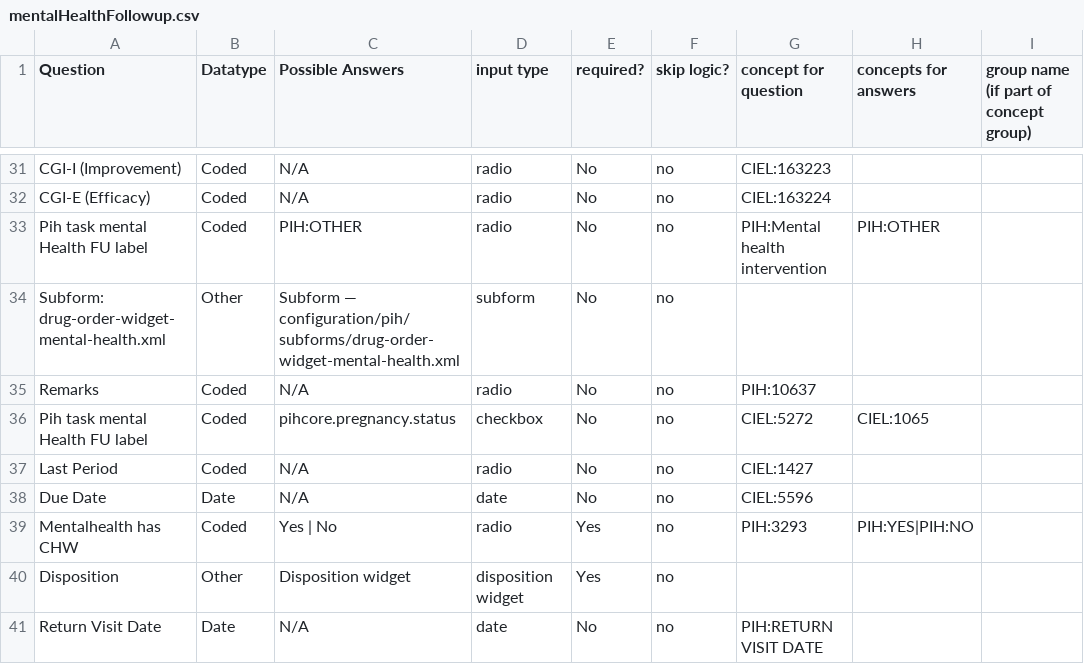
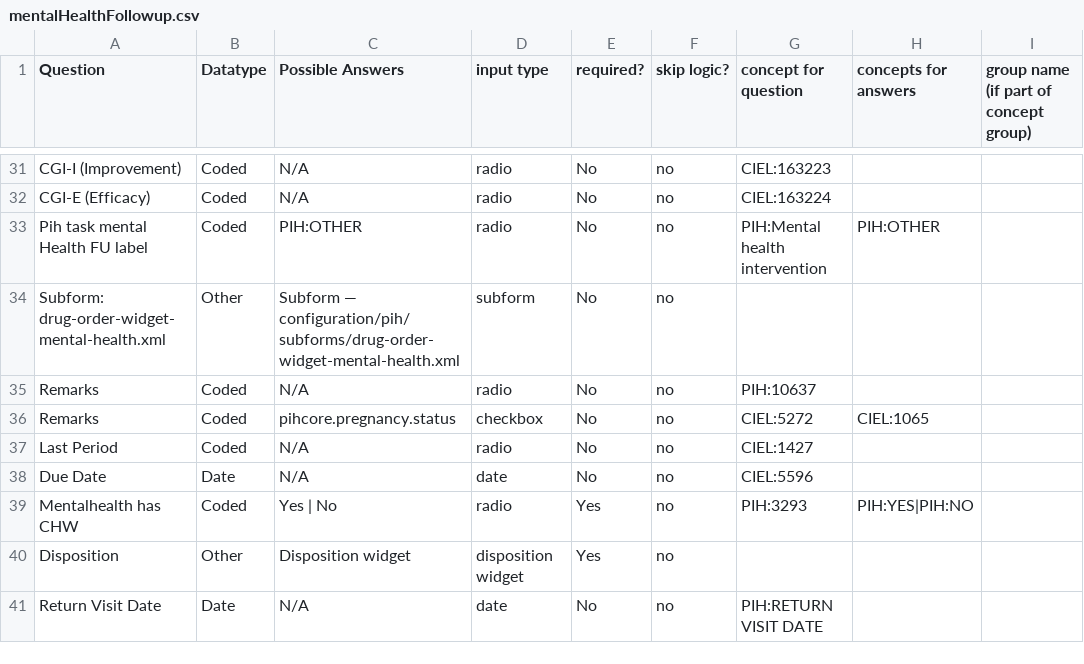
Before and after one commit to PIH/openmrs-config-pihsl, a CSV file: configuration/pih/htmlforms/documentation/mentalHealthFollowup.csv, drawn as a sheet; only a part is shown, gaps mark what is left out; the diff names each change by its address in the sheet, - before the commit and + after, or states it on an @@ line.

```diff
--- a/configuration/pih/htmlforms/documentation/mentalHealthFollowup.csv
+++ b/configuration/pih/htmlforms/documentation/mentalHealthFollowup.csv
-A36 (Question): Pih task mental Health FU label
+A36 (Question): Remarks
```
Also changed, not shown: configuration/pih/htmlforms/documentation/cervicalCancerScreening.csv, configuration/pih/htmlforms/documentation/mentalHealth.csv, 3 other files.
